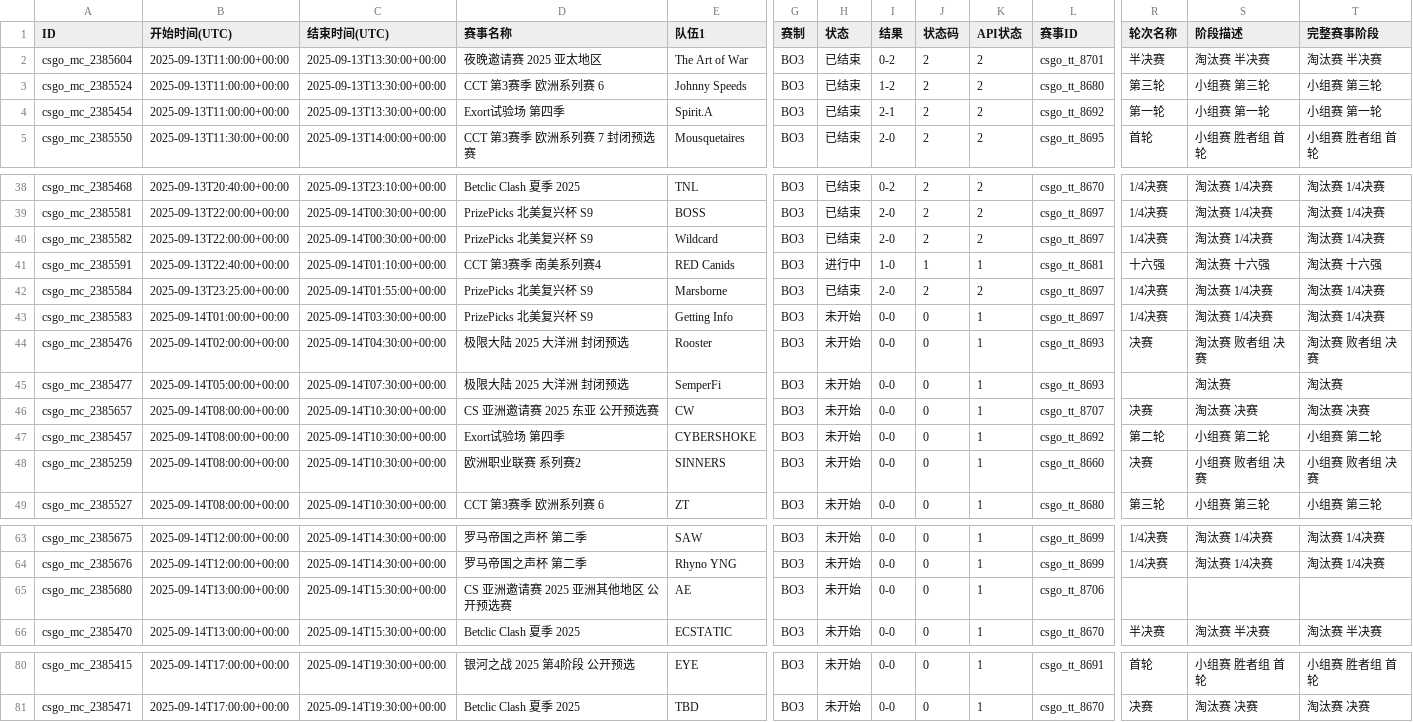
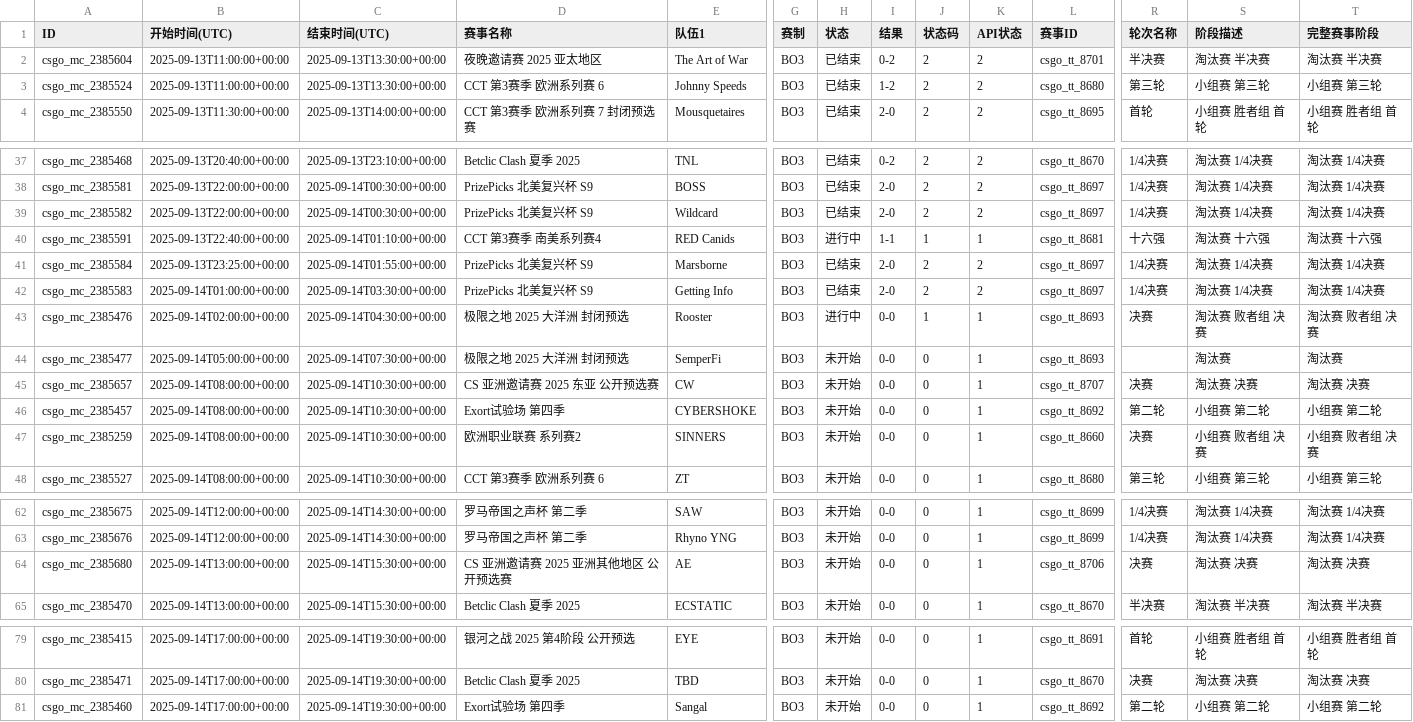
Before and after one commit to Miku196/a-ics, a CSV file: release/csgo/csgo.csv, drawn as a sheet; only a part is shown, gaps mark what is left out; removed rows and columns are numbered as before the commit, all else as after; rows hold the shown columns only; the diff names each change by its address in the sheet, - before the commit and + after, or states it on an @@ line.

```diff
--- a/release/csgo/csgo.csv
+++ b/release/csgo/csgo.csv
-row 4: csgo_mc_2385454 | 2025-09-13T11:00:00+00:00 | 2025-09-13T13:30:00+00:00 | Exort试验场 第四季 | Spirit.A | BO3 | 已结束 | 2-1 | 2 | 2 | csgo_tt_8692 | 第一轮 | 小组赛 第一轮 | 小组赛 第一轮
-I40 (结果): 1-0
+I40 (结果): 1-1
-H42 (状态): 未开始
+H42 (状态): 已结束
-I42 (结果): 0-0
+I42 (结果): 2-0
-J42 (状态码): 0
+J42 (状态码): 2
-K42 (API状态): 1
+K42 (API状态): 2
-D43:D44 (赛事名称): 极限大陆 2025 大洋洲 封闭预选
+D43:D44 (赛事名称): 极限之地 2025 大洋洲 封闭预选
-H43 (状态): 未开始
+H43 (状态): 进行中
-J43 (状态码): 0
+J43 (状态码): 1
-R64 (轮次名称): (empty)
+R64 (轮次名称): 决赛
-S64 (阶段描述): (empty)
+S64 (阶段描述): 淘汰赛 决赛
-T64 (完整赛事阶段): (empty)
+T64 (完整赛事阶段): 淘汰赛 决赛
+row 81: csgo_mc_2385460 | 2025-09-14T17:00:00+00:00 | 2025-09-14T19:30:00+00:00 | Exort试验场 第四季 | Sangal | BO3 | 未开始 | 0-0 | 0 | 1 | csgo_tt_8692 | 第二轮 | 小组赛 第二轮 | 小组赛 第二轮
```
Also changed, not shown: 2 other files.
